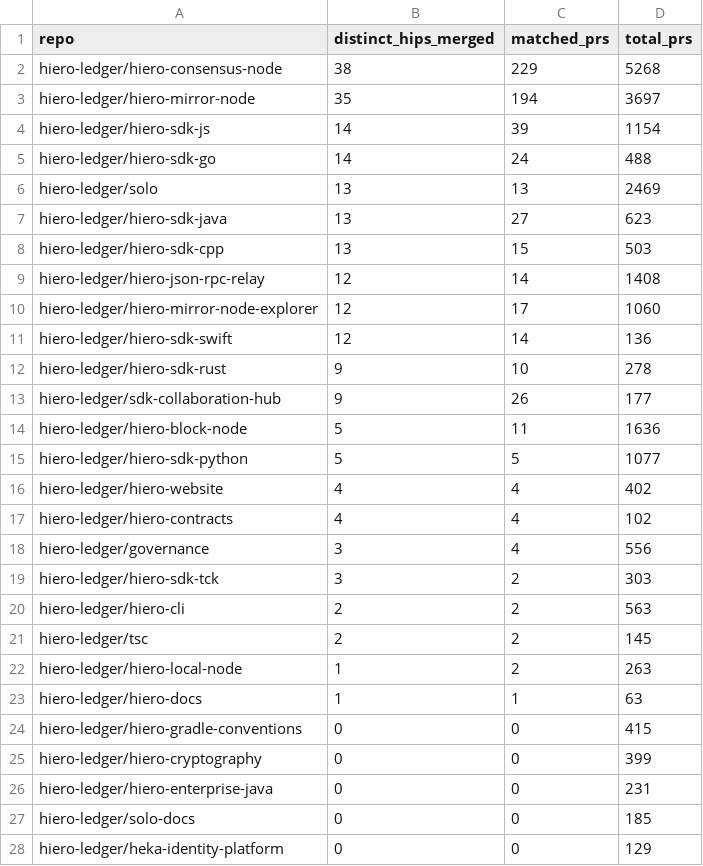
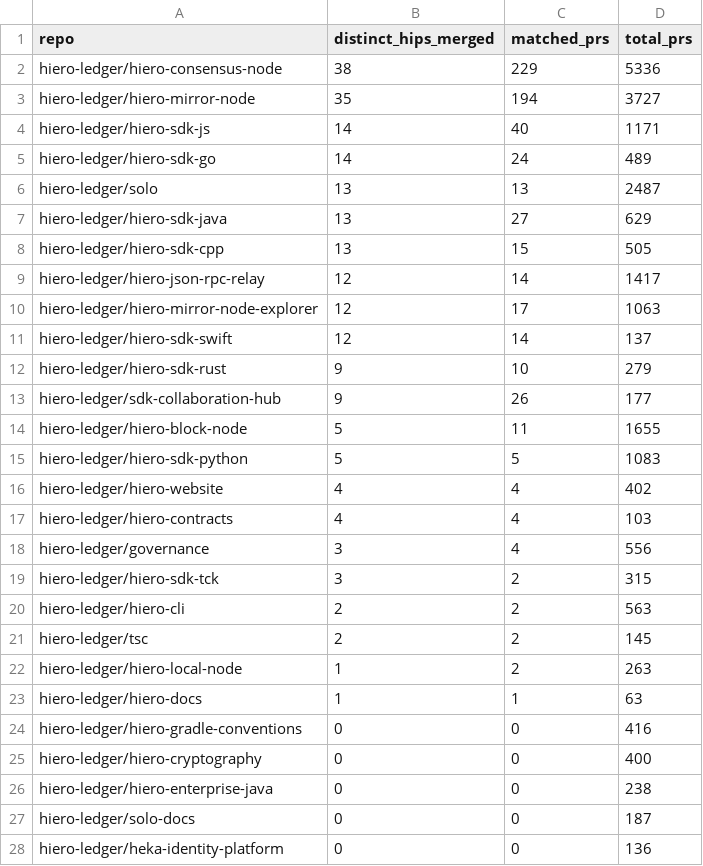
Before and after one commit to iron-prog/analytics, a CSV file: api/v1/hiero-ledger/hip_repo_engagement.csv, drawn as a sheet; only a part is shown; the diff covers the shown part only.

```diff
--- a/api/v1/hiero-ledger/hip_repo_engagement.csv
+++ b/api/v1/hiero-ledger/hip_repo_engagement.csv
@@ -1,20 +1,20 @@
 repo,distinct_hips_merged,matched_prs,total_prs
-hiero-ledger/hiero-consensus-node,38,229,5268
-hiero-ledger/hiero-mirror-node,35,194,3697
-hiero-ledger/hiero-sdk-js,14,39,1154
-hiero-ledger/hiero-sdk-go,14,24,488
-hiero-ledger/solo,13,13,2469
-hiero-ledger/hiero-sdk-java,13,27,623
-hiero-ledger/hiero-sdk-cpp,13,15,503
-hiero-ledger/hiero-json-rpc-relay,12,14,1408
-hiero-ledger/hiero-mirror-node-explorer,12,17,1060
-hiero-ledger/hiero-sdk-swift,12,14,136
-hiero-ledger/hiero-sdk-rust,9,10,278
+hiero-ledger/hiero-consensus-node,38,229,5336
+hiero-ledger/hiero-mirror-node,35,194,3727
+hiero-ledger/hiero-sdk-js,14,40,1171
+hiero-ledger/hiero-sdk-go,14,24,489
+hiero-ledger/solo,13,13,2487
+hiero-ledger/hiero-sdk-java,13,27,629
+hiero-ledger/hiero-sdk-cpp,13,15,505
+hiero-ledger/hiero-json-rpc-relay,12,14,1417
+hiero-ledger/hiero-mirror-node-explorer,12,17,1063
+hiero-ledger/hiero-sdk-swift,12,14,137
+hiero-ledger/hiero-sdk-rust,9,10,279
 hiero-ledger/sdk-collaboration-hub,9,26,177
-hiero-ledger/hiero-block-node,5,11,1636
-hiero-ledger/hiero-sdk-python,5,5,1077
+hiero-ledger/hiero-block-node,5,11,1655
+hiero-ledger/hiero-sdk-python,5,5,1083
 hiero-ledger/hiero-website,4,4,402
-hiero-ledger/hiero-contracts,4,4,102
+hiero-ledger/hiero-contracts,4,4,103
 hiero-ledger/governance,3,4,556
-hiero-ledger/hiero-sdk-tck,3,2,303
+hiero-ledger/hiero-sdk-tck,3,2,315
 hiero-ledger/hiero-cli,2,2,563
@@ -23,6 +23,6 @@ hiero-ledger/hiero-local-node,1,2,263
 hiero-ledger/hiero-docs,1,1,63
-hiero-ledger/hiero-gradle-conventions,0,0,415
-hiero-ledger/hiero-cryptography,0,0,399
-hiero-ledger/hiero-enterprise-java,0,0,231
-hiero-ledger/solo-docs,0,0,185
-hiero-ledger/heka-identity-platform,0,0,129
+hiero-ledger/hiero-gradle-conventions,0,0,416
+hiero-ledger/hiero-cryptography,0,0,400
+hiero-ledger/hiero-enterprise-java,0,0,238
+hiero-ledger/solo-docs,0,0,187
+hiero-ledger/heka-identity-platform,0,0,136
```
Also changed, not shown: 1 added row, 1 removed row and 4 edited cells elsewhere in this file, 22 other files.
